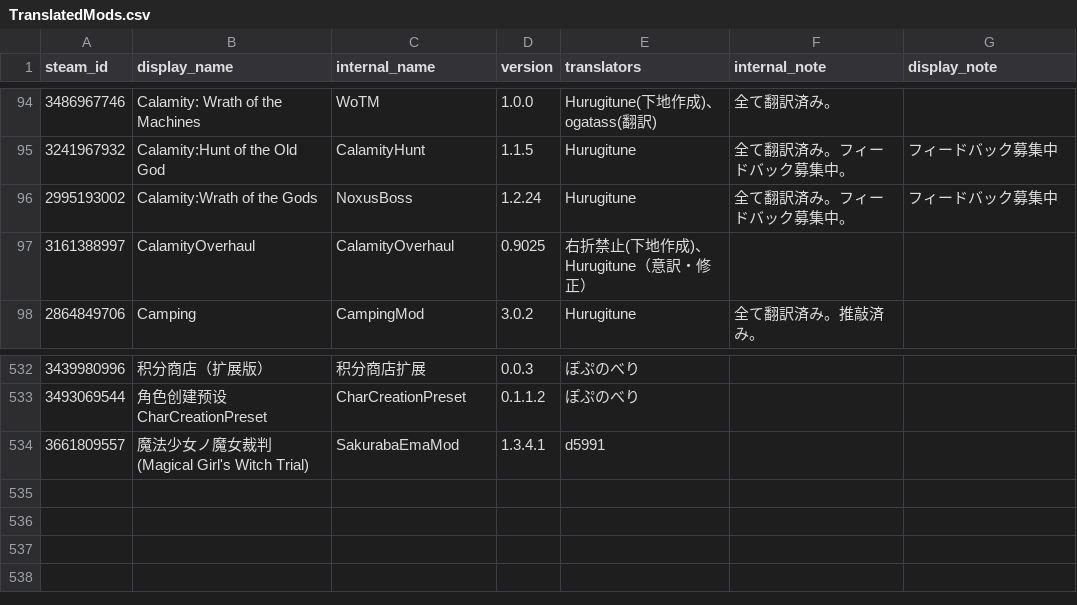
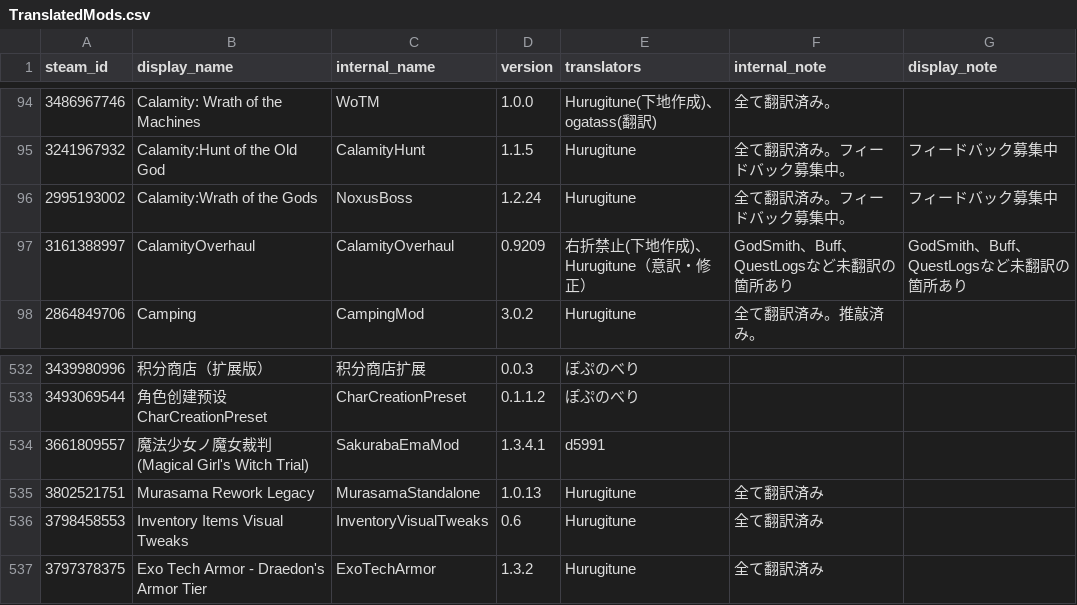
Before and after one commit to Taccom368/TMLHonyaku, a CSV file: TranslatedMods.csv, drawn as a sheet; only a part is shown, gaps mark what is left out.

Commit message:
Update translation statuses in TranslatedMods.csv
Updated translation status for several mods, including CalamityOverhaul and added new entries for Murasama Rework Legacy, Inventory Items Visual Tweaks, and Exo Tech Armor.

```diff
--- a/TranslatedMods.csv
+++ b/TranslatedMods.csv
@@ -96,3 +96,3 @@ steam_id,display_name,internal_name,version,translators,internal_note,display_no
 2995193002,Calamity:Wrath of the Gods,NoxusBoss,1.2.24,Hurugitune,全て翻訳済み。フィードバック募集中。,フィードバック募集中
-3161388997,CalamityOverhaul,CalamityOverhaul,0.9025,右折禁止(下地作成)、Hurugitune（意訳・修正）,,
+3161388997,CalamityOverhaul,CalamityOverhaul,0.9209,右折禁止(下地作成)、Hurugitune（意訳・修正）,GodSmith、Buff、QuestLogsなど未翻訳の箇所あり,GodSmith、Buff、QuestLogsなど未翻訳の箇所あり
 2864849706,Camping,CampingMod,3.0.2,Hurugitune,全て翻訳済み。推敲済み。,
@@ -534 +534,4 @@ steam_id,display_name,internal_name,version,translators,internal_note,display_no
 3661809557,魔法少女ノ魔女裁判 (Magical Girl's Witch Trial),SakurabaEmaMod,1.3.4.1,d5991,,
+3802521751,Murasama Rework Legacy,MurasamaStandalone,1.0.13,Hurugitune,全て翻訳済み,
+3798458553,Inventory Items Visual Tweaks,InventoryVisualTweaks,0.6,Hurugitune,全て翻訳済み,
+3797378375,Exo Tech Armor - Draedon's Armor Tier,ExoTechArmor,1.3.2,Hurugitune,全て翻訳済み,
```
